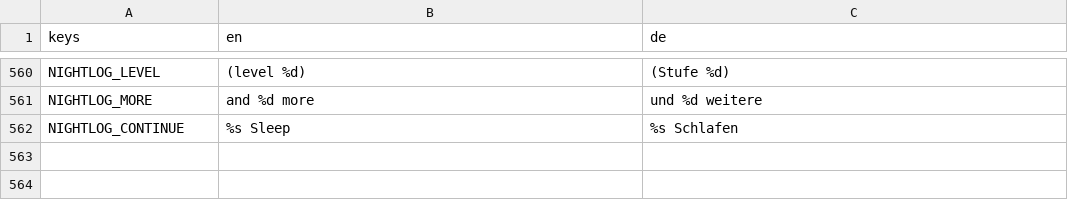
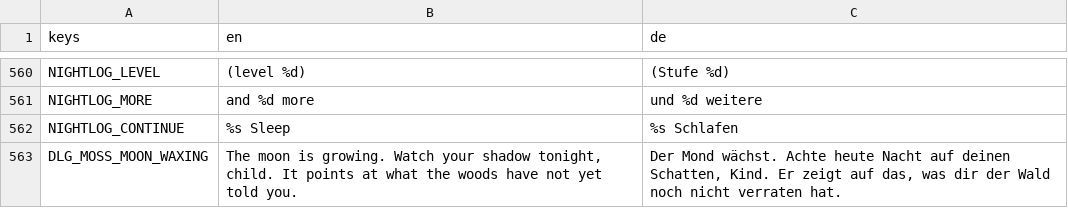
Before and after one commit to robinbrenner11/Witch-game, a CSV file: data/translations/texts.csv, drawn as a sheet; only a part is shown, gaps mark what is left out; the diff names each change by its address in the sheet, - before the commit and + after, or states it on an @@ line.

```diff
--- a/data/translations/texts.csv
+++ b/data/translations/texts.csv
+row 563: DLG_MOSS_MOON_WAXING | The moon is growing. Watch your shadow tonight, child. It points at what the woods have not yet told you. | Der Mond wächst. Achte heute Nacht auf deinen Schatten, Kind. Er zeigt auf das, was dir der Wald noch nicht verraten hat.
```
Also changed, not shown: 14 other files.
